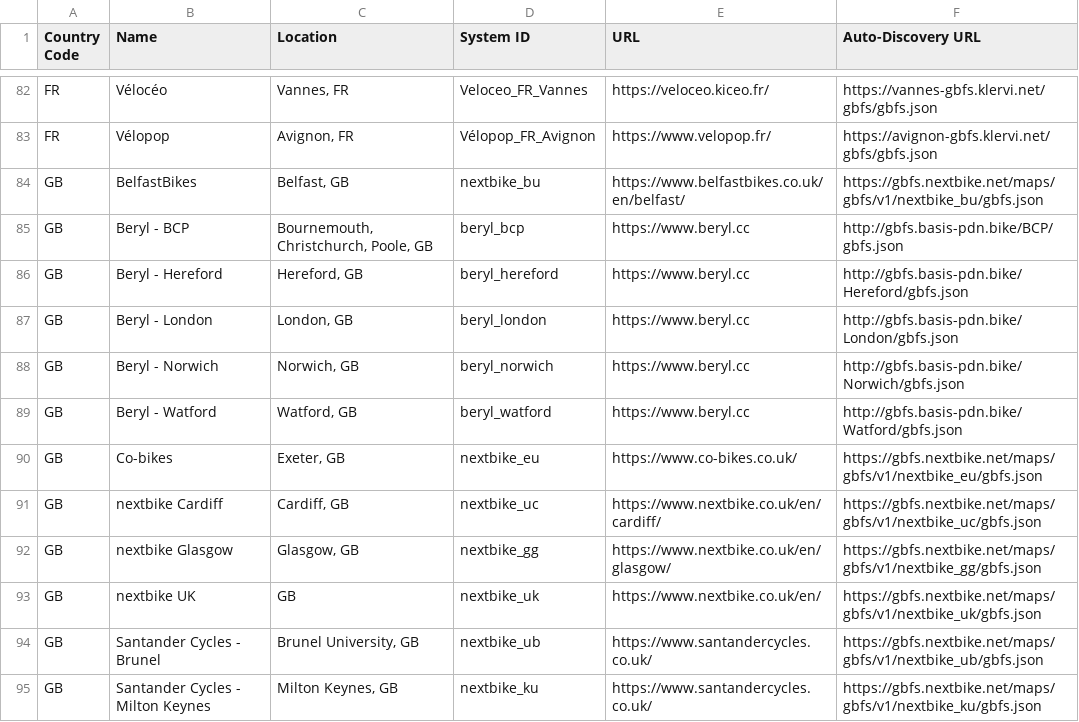
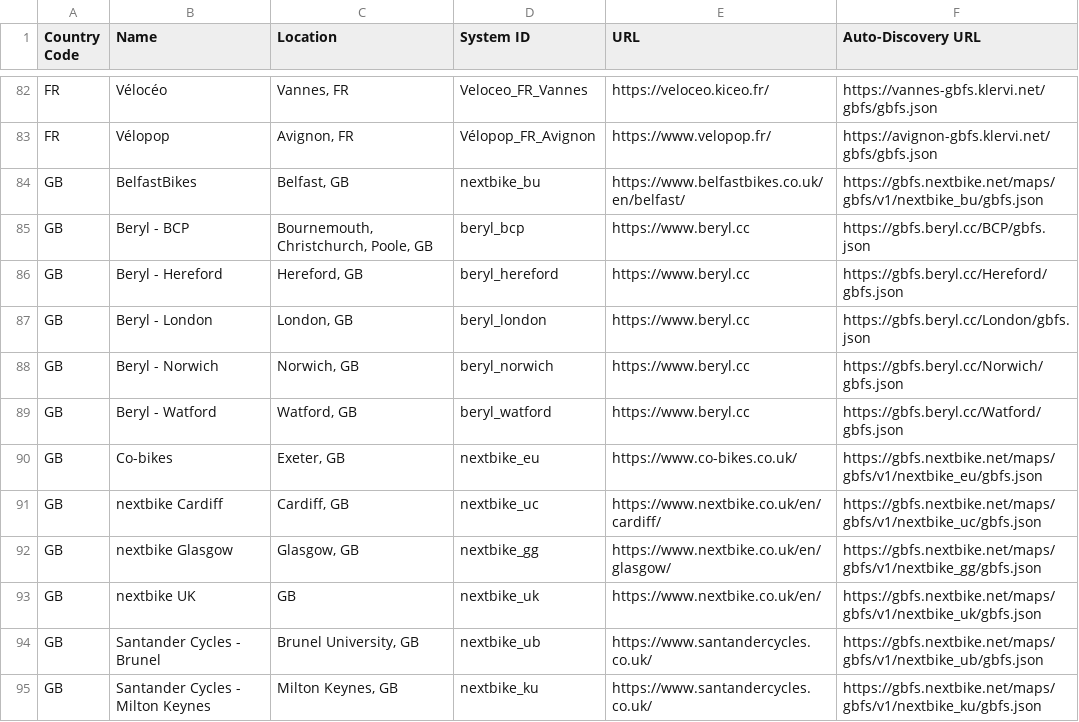
Before and after one commit to team-blaze/gbfs, a CSV file: systems.csv, drawn as a sheet; only a part is shown, gaps mark what is left out.

Commit message:
✨ Update domains and protocols (#3)

```diff
--- a/systems.csv
+++ b/systems.csv
@@ -84,7 +84,7 @@ FR,Vélopop,"Avignon, FR","Vélopop_FR_Avignon",https://www.velopop.fr/,https://
 GB,BelfastBikes,"Belfast, GB",nextbike_bu,https://www.belfastbikes.co.uk/en/belfast/,https://gbfs.nextbike.net/maps/gbfs/v1/nextbike_bu/gbfs.json
-GB,Beryl - BCP,"Bournemouth, Christchurch, Poole, GB",beryl_bcp,https://www.beryl.cc,http://gbfs.basis-pdn.bike/BCP/gbfs.json
-GB,Beryl - Hereford,"Hereford, GB",beryl_hereford,https://www.beryl.cc,http://gbfs.basis-pdn.bike/Hereford/gbfs.json
-GB,Beryl - London,"London, GB",beryl_london,https://www.beryl.cc,http://gbfs.basis-pdn.bike/London/gbfs.json
-GB,Beryl - Norwich,"Norwich, GB",beryl_norwich,https://www.beryl.cc,http://gbfs.basis-pdn.bike/Norwich/gbfs.json
-GB,Beryl - Watford,"Watford, GB",beryl_watford,https://www.beryl.cc,http://gbfs.basis-pdn.bike/Watford/gbfs.json
+GB,Beryl - BCP,"Bournemouth, Christchurch, Poole, GB",beryl_bcp,https://www.beryl.cc,https://gbfs.beryl.cc/BCP/gbfs.json
+GB,Beryl - Hereford,"Hereford, GB",beryl_hereford,https://www.beryl.cc,https://gbfs.beryl.cc/Hereford/gbfs.json
+GB,Beryl - London,"London, GB",beryl_london,https://www.beryl.cc,https://gbfs.beryl.cc/London/gbfs.json
+GB,Beryl - Norwich,"Norwich, GB",beryl_norwich,https://www.beryl.cc,https://gbfs.beryl.cc/Norwich/gbfs.json
+GB,Beryl - Watford,"Watford, GB",beryl_watford,https://www.beryl.cc,https://gbfs.beryl.cc/Watford/gbfs.json
 GB,Co-bikes,"Exeter, GB",nextbike_eu,https://www.co-bikes.co.uk/,https://gbfs.nextbike.net/maps/gbfs/v1/nextbike_eu/gbfs.json
```
